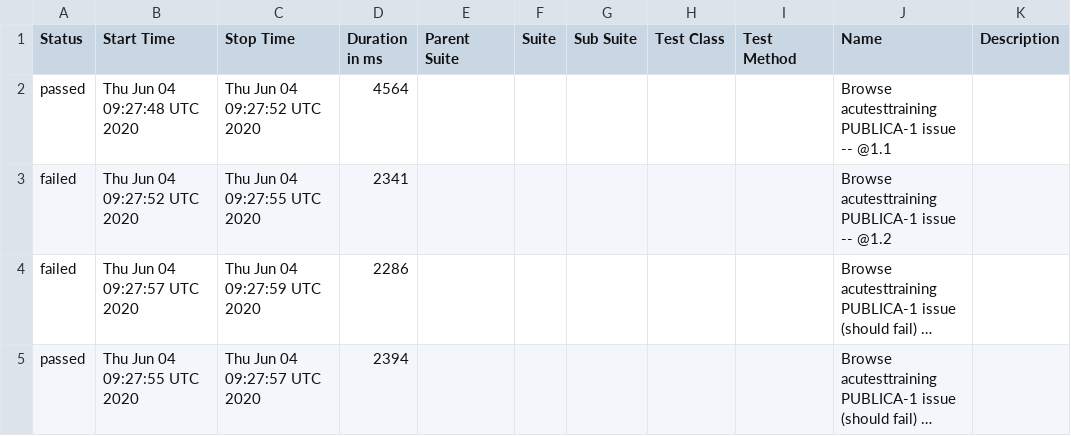
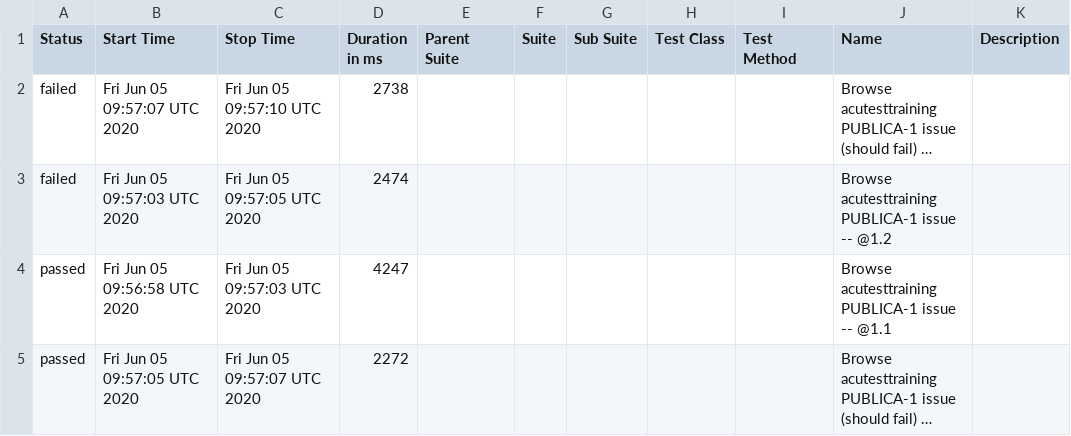
Before and after one commit to allurereport/allurereport, a CSV file: data/suites.csv, drawn as a sheet; long unchanged cells end in …; removed rows and columns are numbered as before the commit, all else as after; the diff names each change by its address in the sheet, - before the commit and + after, or states it on an @@ line.

```diff
--- a/data/suites.csv
+++ b/data/suites.csv
-row 2: passed | Thu Jun 04 09:27:48 UTC 2020 | Thu Jun 04 09:27:52 UTC 2020 | 4564 |  |  |  |  |  | Browse acutesttraining PUBLICA‌-1 issue -- @1.1
-row 3: failed | Thu Jun 04 09:27:52 UTC 2020 | Thu Jun 04 09:27:55 UTC 2020 | 2341 |  |  |  |  |  | Browse acutesttraining PUBLICA‌-1 issue -- @1.2
-B2 (Start Time): Thu Jun 04 09:27:57 UTC 2020
+B2 (Start Time): Fri Jun 05 09:57:07 UTC 2020
-C2 (Stop Time): Thu Jun 04 09:27:59 UTC 2020
+C2 (Stop Time): Fri Jun 05 09:57:10 UTC 2020
-D2 (Duration in ms): 2286
+D2 (Duration in ms): 2738
+row 3: failed | Fri Jun 05 09:57:03 UTC 2020 | Fri Jun 05 09:57:05 UTC 2020 | 2474 |  |  |  |  |  | Browse acutesttraining PUBLICA‌-1 issue -- @1.2
+row 4: passed | Fri Jun 05 09:56:58 UTC 2020 | Fri Jun 05 09:57:03 UTC 2020 | 4247 |  |  |  |  |  | Browse acutesttraining PUBLICA‌-1 issue -- @1.1
-B5 (Start Time): Thu Jun 04 09:27:55 UTC 2020
+B5 (Start Time): Fri Jun 05 09:57:05 UTC 2020
-C5 (Stop Time): Thu Jun 04 09:27:57 UTC 2020
+C5 (Stop Time): Fri Jun 05 09:57:07 UTC 2020
-D5 (Duration in ms): 2394
+D5 (Duration in ms): 2272
```
Also changed, not shown: 44 other files.
